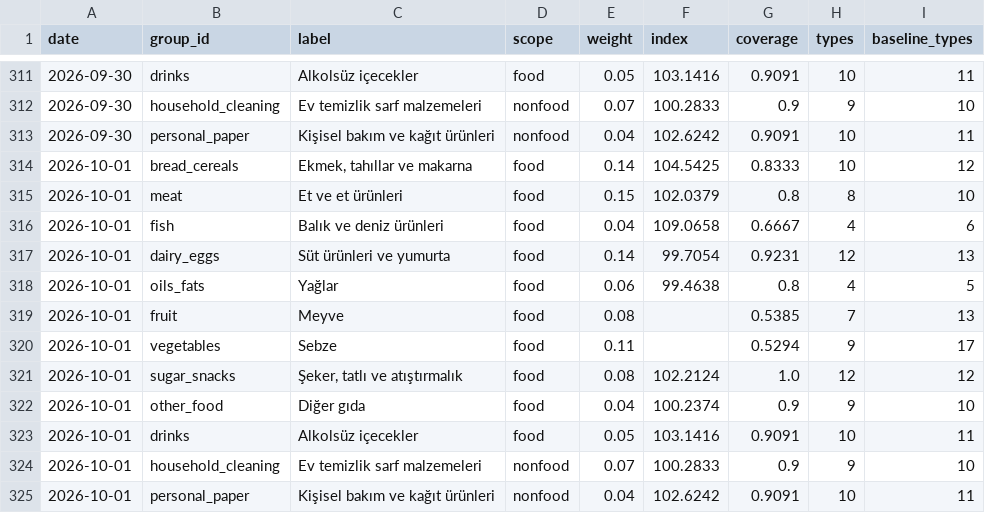
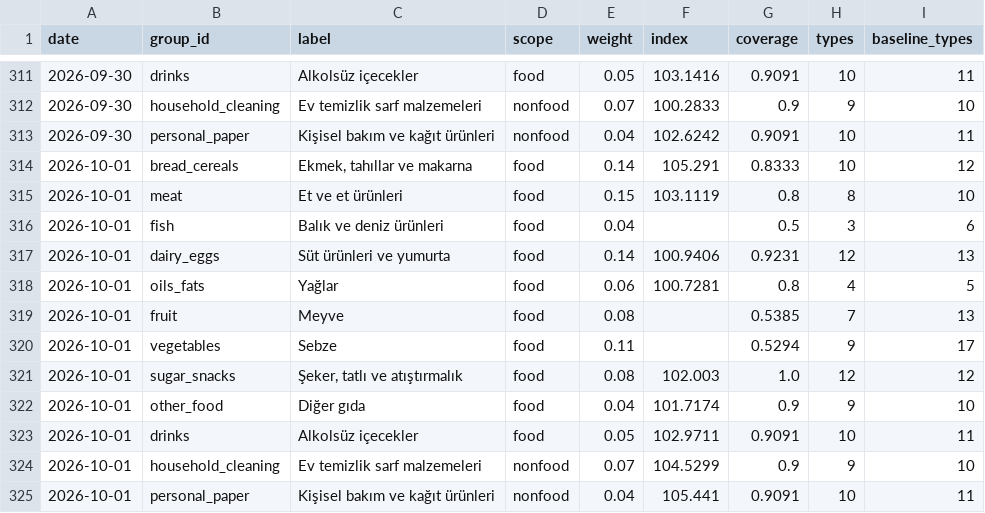
Before and after one commit to onurcan-b/acik-sepet, a CSV file: data/v0.4/category_indices.csv, drawn as a sheet; only a part is shown, gaps mark what is left out.

```diff
--- a/data/v0.4/category_indices.csv
+++ b/data/v0.4/category_indices.csv
@@ -313,13 +313,13 @@ date,group_id,label,scope,weight,index,coverage,types,baseline_types
 2026-09-30,personal_paper,Kişisel bakım ve kağıt ürünleri,nonfood,0.04,102.6242,0.9091,10,11
-2026-10-01,bread_cereals,"Ekmek, tahıllar ve makarna",food,0.14,104.5425,0.8333,10,12
-2026-10-01,meat,Et ve et ürünleri,food,0.15,102.0379,0.8,8,10
-2026-10-01,fish,Balık ve deniz ürünleri,food,0.04,109.0658,0.6667,4,6
-2026-10-01,dairy_eggs,Süt ürünleri ve yumurta,food,0.14,99.7054,0.9231,12,13
-2026-10-01,oils_fats,Yağlar,food,0.06,99.4638,0.8,4,5
+2026-10-01,bread_cereals,"Ekmek, tahıllar ve makarna",food,0.14,105.291,0.8333,10,12
+2026-10-01,meat,Et ve et ürünleri,food,0.15,103.1119,0.8,8,10
+2026-10-01,fish,Balık ve deniz ürünleri,food,0.04,,0.5,3,6
+2026-10-01,dairy_eggs,Süt ürünleri ve yumurta,food,0.14,100.9406,0.9231,12,13
+2026-10-01,oils_fats,Yağlar,food,0.06,100.7281,0.8,4,5
 2026-10-01,fruit,Meyve,food,0.08,,0.5385,7,13
 2026-10-01,vegetables,Sebze,food,0.11,,0.5294,9,17
-2026-10-01,sugar_snacks,"Şeker, tatlı ve atıştırmalık",food,0.08,102.2124,1.0,12,12
-2026-10-01,other_food,Diğer gıda,food,0.04,100.2374,0.9,9,10
-2026-10-01,drinks,Alkolsüz içecekler,food,0.05,103.1416,0.9091,10,11
-2026-10-01,household_cleaning,Ev temizlik sarf malzemeleri,nonfood,0.07,100.2833,0.9,9,10
-2026-10-01,personal_paper,Kişisel bakım ve kağıt ürünleri,nonfood,0.04,102.6242,0.9091,10,11
+2026-10-01,sugar_snacks,"Şeker, tatlı ve atıştırmalık",food,0.08,102.003,1.0,12,12
+2026-10-01,other_food,Diğer gıda,food,0.04,101.7174,0.9,9,10
+2026-10-01,drinks,Alkolsüz içecekler,food,0.05,102.9711,0.9091,10,11
+2026-10-01,household_cleaning,Ev temizlik sarf malzemeleri,nonfood,0.07,104.5299,0.9,9,10
+2026-10-01,personal_paper,Kişisel bakım ve kağıt ürünleri,nonfood,0.04,105.441,0.9091,10,11
```
Also changed, not shown: data/v0.4/index.csv, data/v0.4/type_indices.csv, 17 other files.
